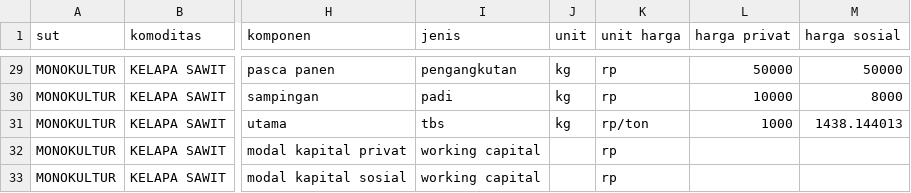
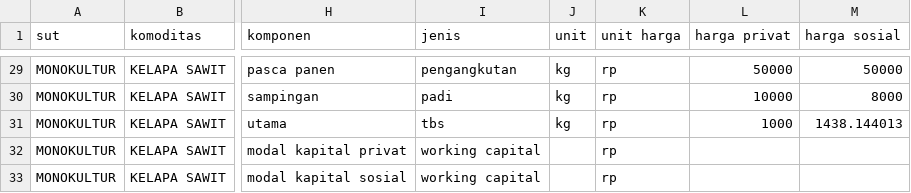
Before and after one commit to dewikiswani/profitability, a CSV file: shiny/data/MONOKULTUR/KELAPA SAWIT/MONOKULTUR_KELAPA SAWIT_ACEH_2020_MINERAL.csv, drawn as a sheet; only a part is shown, gaps mark what is left out; the diff names each change by its address in the sheet, - before the commit and + after, or states it on an @@ line.

```diff
--- a/shiny/data/MONOKULTUR/KELAPA SAWIT/MONOKULTUR_KELAPA SAWIT_ACEH_2020_MINERAL.csv
+++ b/shiny/data/MONOKULTUR/KELAPA SAWIT/MONOKULTUR_KELAPA SAWIT_ACEH_2020_MINERAL.csv
-K31 (unit harga): rp/ton
+K31 (unit harga): rp
```
Also changed, not shown: 17 other files.
